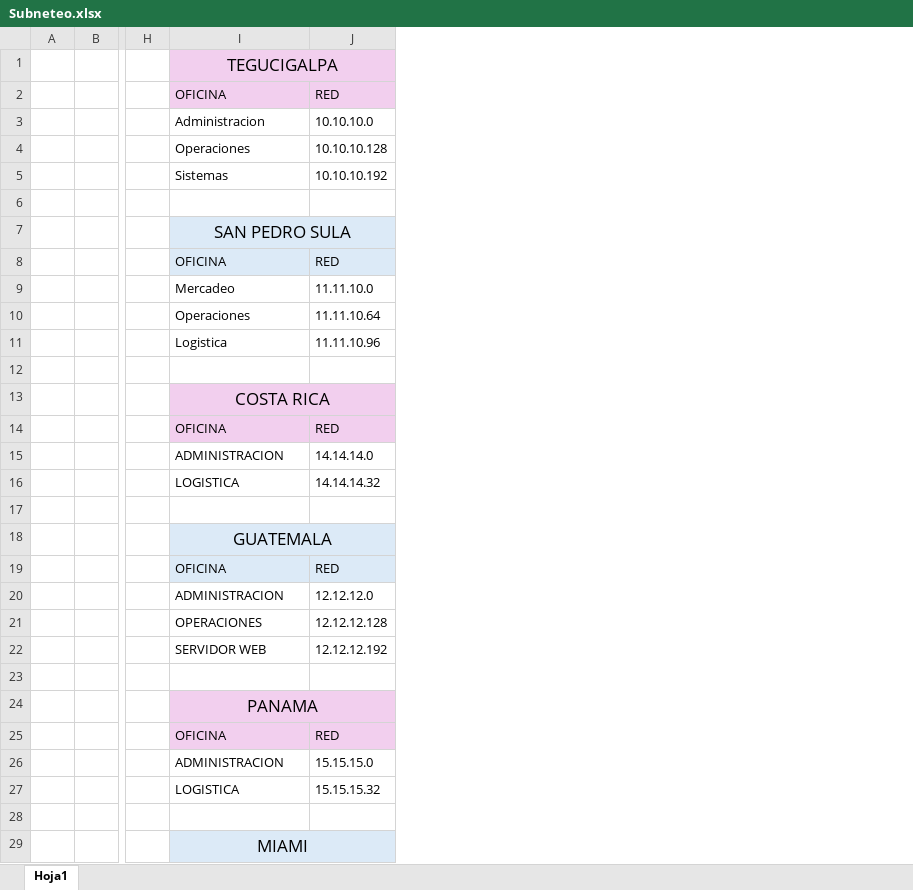
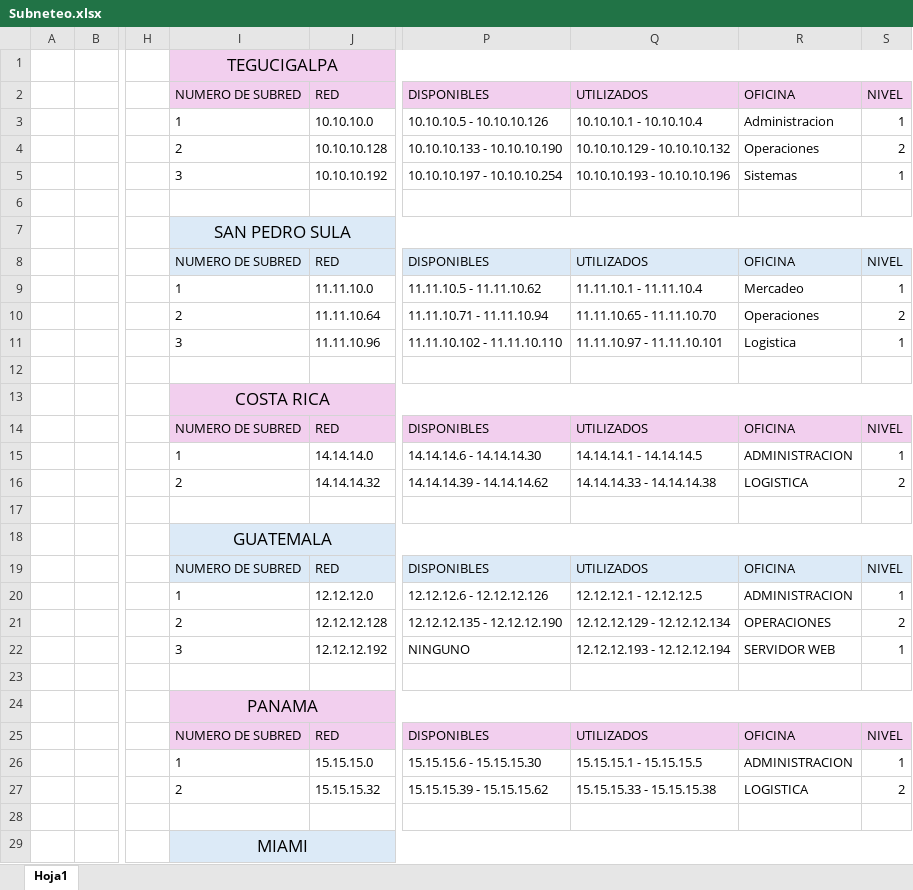
Before and after one commit to JJBR2662/Proyecto_IntroRedes_Grupo3, an Excel workbook: Subneteo.xlsx, sheet Hoja1, drawn as a sheet; only a part is shown, gaps mark what is left out; values as stored, in another font and other column widths than the file's, no borders; charts and pictures not drawn; the diff covers the shown part only; the diff names each change by its address in the sheet, - before the commit and + after, or states it on an @@ line.

```diff
--- a/Subneteo.xlsx (sheet Hoja1)
+++ b/Subneteo.xlsx (sheet Hoja1)
+column P, rows 2-27: DISPONIBLES | 10.10.10.5 - 10.10.10.126 | 10.10.10.133 - 10.10.10.190 | 10.10.10.197 - 10.10.10.254 |  |  | DISPONIBLES | 11.11.10.5 - 11.11.10.62 | 11.11.10.71 - 11.11.10.94 | 11.11.10.102 - 11.11.10.110 |  |  | DISPONIBLES | 14.14.14.6 - 14.14.14.30 | 14.14.14.39 - 14.14.14.62 |  |  | DISPONIBLES | 12.12.12.6 - 12.12.12.126 | 12.12.12.135 - 12.12.12.190 | NINGUNO |  |  | DISPONIBLES | 15.15.15.6 - 15.15.15.30 | 15.15.15.39 - 15.15.15.62
+column Q, rows 2-27: UTILIZADOS | 10.10.10.1 - 10.10.10.4 | 10.10.10.129 - 10.10.10.132 | 10.10.10.193 - 10.10.10.196 |  |  | UTILIZADOS | 11.11.10.1 - 11.11.10.4 | 11.11.10.65 - 11.11.10.70 | 11.11.10.97 - 11.11.10.101 |  |  | UTILIZADOS | 14.14.14.1 - 14.14.14.5 | 14.14.14.33 - 14.14.14.38 |  |  | UTILIZADOS | 12.12.12.1 - 12.12.12.5 | 12.12.12.129 - 12.12.12.134 | 12.12.12.193 - 12.12.12.194 |  |  | UTILIZADOS | 15.15.15.1 - 15.15.15.5 | 15.15.15.33 - 15.15.15.38
+column R, rows 2-27: OFICINA | Administracion | Operaciones | Sistemas |  |  | OFICINA | Mercadeo | Operaciones | Logistica |  |  | OFICINA | ADMINISTRACION | LOGISTICA |  |  | OFICINA | ADMINISTRACION | OPERACIONES | SERVIDOR WEB |  |  | OFICINA | ADMINISTRACION | LOGISTICA
+column S, rows 2-27: NIVEL | 1 | 2 | 1 |  |  | NIVEL | 1 | 2 | 1 |  |  | NIVEL | 1 | 2 |  |  | NIVEL | 1 | 2 | 1 |  |  | NIVEL | 1 | 2
-I2: OFICINA
+I2: NUMERO DE SUBRED
-I3: Administracion
+I3: 1
-I4: Operaciones
+I4: 2
-I5: Sistemas
+I5: 3
-I8: OFICINA
+I8: NUMERO DE SUBRED
-I9: Mercadeo
+I9: 1
-I10: Operaciones
+I10: 2
-I11: Logistica
+I11: 3
-I14: OFICINA
+I14: NUMERO DE SUBRED
-I15: ADMINISTRACION
+I15: 1
-I16: LOGISTICA
+I16: 2
-I19: OFICINA
+I19: NUMERO DE SUBRED
-I20: ADMINISTRACION
+I20: 1
-I21: OPERACIONES
+I21: 2
-I22: SERVIDOR WEB
+I22: 3
-I25: OFICINA
+I25: NUMERO DE SUBRED
-I26: ADMINISTRACION
+I26: 1
-I27: LOGISTICA
+I27: 2
```
Also changed, not shown: 26 edited cells elsewhere in this sheet, 1 other file.
